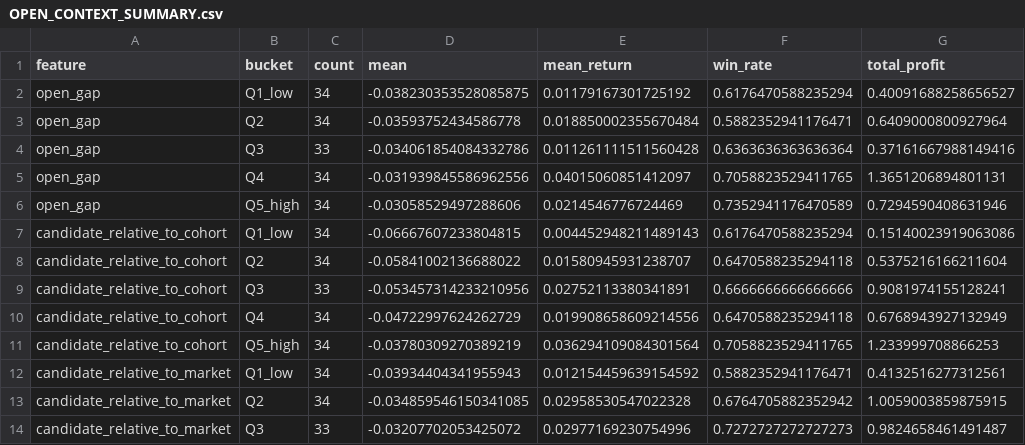
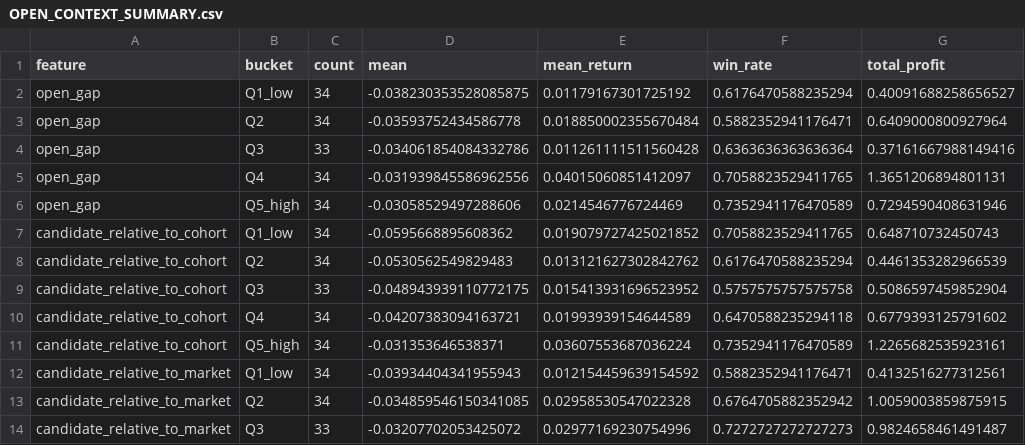
Before and after one commit to zhuyupek-crypto/emotion_gating, a CSV file: coordination/alpha/scorpion_emotion_structure_v1/OPEN_CONTEXT_SUMMARY.csv, drawn as a sheet; only a part is shown; the diff covers the shown part only.

```diff
--- a/coordination/alpha/scorpion_emotion_structure_v1/OPEN_CONTEXT_SUMMARY.csv
+++ b/coordination/alpha/scorpion_emotion_structure_v1/OPEN_CONTEXT_SUMMARY.csv
@@ -6,7 +6,7 @@ open_gap,Q4,34,-0.031939845586962556,0.04015060851412097,0.7058823529411765,1.36
 open_gap,Q5_high,34,-0.03058529497288606,0.0214546776724469,0.7352941176470589,0.7294590408631946
-candidate_relative_to_cohort,Q1_low,34,-0.06667607233804815,0.004452948211489143,0.6176470588235294,0.15140023919063086
-candidate_relative_to_cohort,Q2,34,-0.05841002136688022,0.01580945931238707,0.6470588235294118,0.5375216166211604
-candidate_relative_to_cohort,Q3,33,-0.053457314233210956,0.02752113380341891,0.6666666666666666,0.9081974155128241
-candidate_relative_to_cohort,Q4,34,-0.04722997624262729,0.019908658609214556,0.6470588235294118,0.6768943927132949
-candidate_relative_to_cohort,Q5_high,34,-0.03780309270389219,0.036294109084301564,0.7058823529411765,1.233999708866253
+candidate_relative_to_cohort,Q1_low,34,-0.0595668895608362,0.019079727425021852,0.7058823529411765,0.648710732450743
+candidate_relative_to_cohort,Q2,34,-0.0530562549829483,0.013121627302842762,0.6176470588235294,0.4461353282966539
+candidate_relative_to_cohort,Q3,33,-0.048943939110772175,0.015413931696523952,0.5757575757575758,0.5086597459852904
+candidate_relative_to_cohort,Q4,34,-0.04207383094163721,0.01993939154644589,0.6470588235294118,0.6779393125791602
+candidate_relative_to_cohort,Q5_high,34,-0.031353646538371,0.03607553687036224,0.7352941176470589,1.2265682535923161
 candidate_relative_to_market,Q1_low,34,-0.03934404341955943,0.012154459639154592,0.5882352941176471,0.4132516277312561
```
Also changed, not shown: 20 edited cells elsewhere in this file, coordination/alpha/scorpion_emotion_structure_v1/HYPOTHESIS_TEST_RESULTS.csv, coordination/alpha/scorpion_emotion_structure_v1/SECTOR_RESONANCE_SUMMARY.csv, 10 other files.
